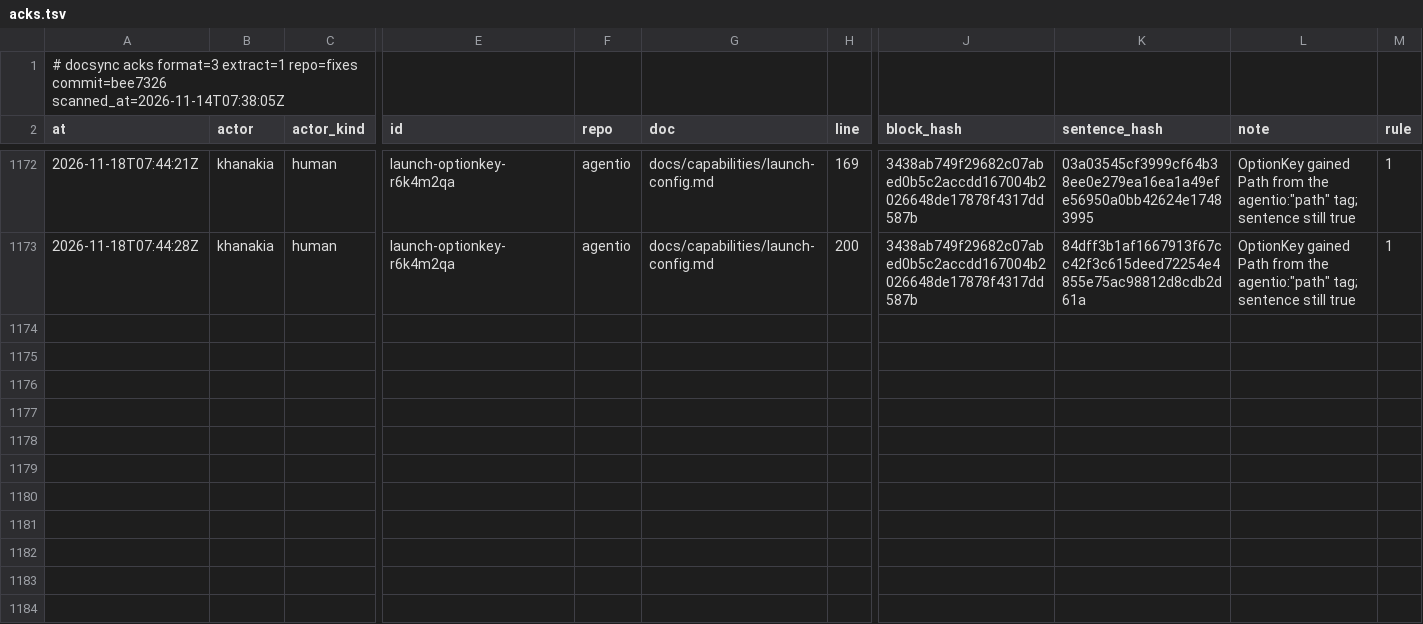
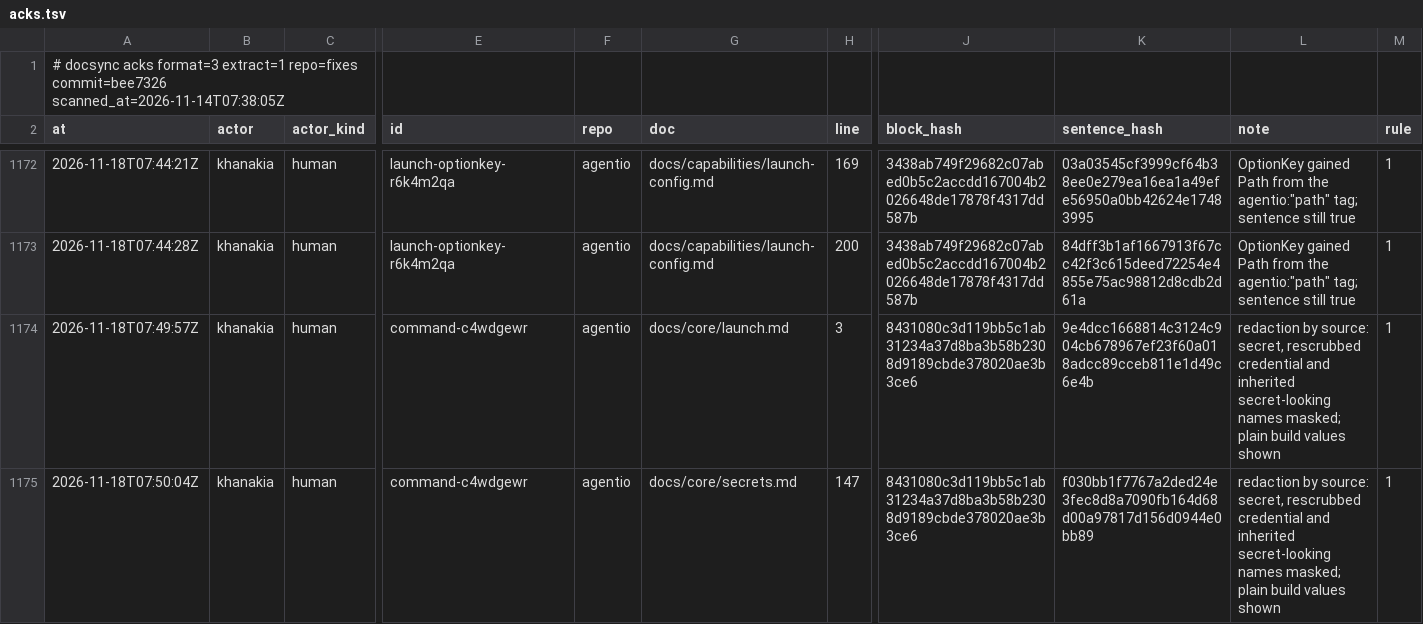
Before and after one commit to ubgo/agentio, a TSV file: .ds/acks.tsv, drawn as a sheet; only a part is shown, gaps mark what is left out; rows hold the shown columns only; the diff covers the shown part only; the diff names each change by its address in the sheet, - before the commit and + after, or states it on an @@ line.

Commit message:
fix: Redacted judges an env value by its source, not its name
Command.Redacted and the Command JSON masked every value whose name
contains KEY, TOKEN, AUTH and the like, so a plain value agentio set
itself, CLAUDE_CODE_API_KEY_HELPER_TTL_MS=300000 (the api-key-helper
refresh interval), printed as [redacted] in every dry run.

The command now records where each value it set came from: a Token or
EnvValue (EnvSetSecret) is masked; a credential variable the build
scrubbed and then set again with a plain value (a caller's ExtraEnv API
key) is masked; a plain EnvSet value on a name the build never scrubbed
is shown as written, whatever its name. The name rule stays only for
values inherited unchanged from the base env: their source is unknown,
and without it a user's inherited GITHUB_TOKEN would print in every JSON
dump of a command. agentio's spec does not require the name rule; this
keeps it only where no source exists.

Tests: the TTL value shown, a re-set credential and a Token masked, an
inherited secret-looking name masked and an inherited plain name shown,
the JSON form, and a Redacted copy redacting the same way. The existing
leak test (inherited MY_API_KEY, opaque Token name) still passes.

```diff
--- a/.ds/acks.tsv
+++ b/.ds/acks.tsv
+row 1174: 2026-11-18T07:49:57Z | khanakia | human | command-c4wdgewr | agentio | docs/core/launch.md | 3 | 8431080c3d119bb5c1ab31234a37d8ba3b58b2308d9189cbde378020ae3b3ce6 | 9e4dcc1668814c3124c904cb678967ef23f60a018adcc89cceb811e1d49c6e4b | redaction by source: secret, rescrubbed credential and inherited secret-looking names masked; plain build values shown | 1
+row 1175: 2026-11-18T07:50:04Z | khanakia | human | command-c4wdgewr | agentio | docs/core/secrets.md | 147 | 8431080c3d119bb5c1ab31234a37d8ba3b58b2308d9189cbde378020ae3b3ce6 | f030bb1f7767a2ded24e3fec8d8a7090fb164d68d00a97817d156d0944e0bb89 | redaction by source: secret, rescrubbed credential and inherited secret-looking names masked; plain build values shown | 1
```
Also changed, not shown: 5 added rows elsewhere in this file, .ds/ledger.tsv, .ds/refs.tsv, 10 other files.
